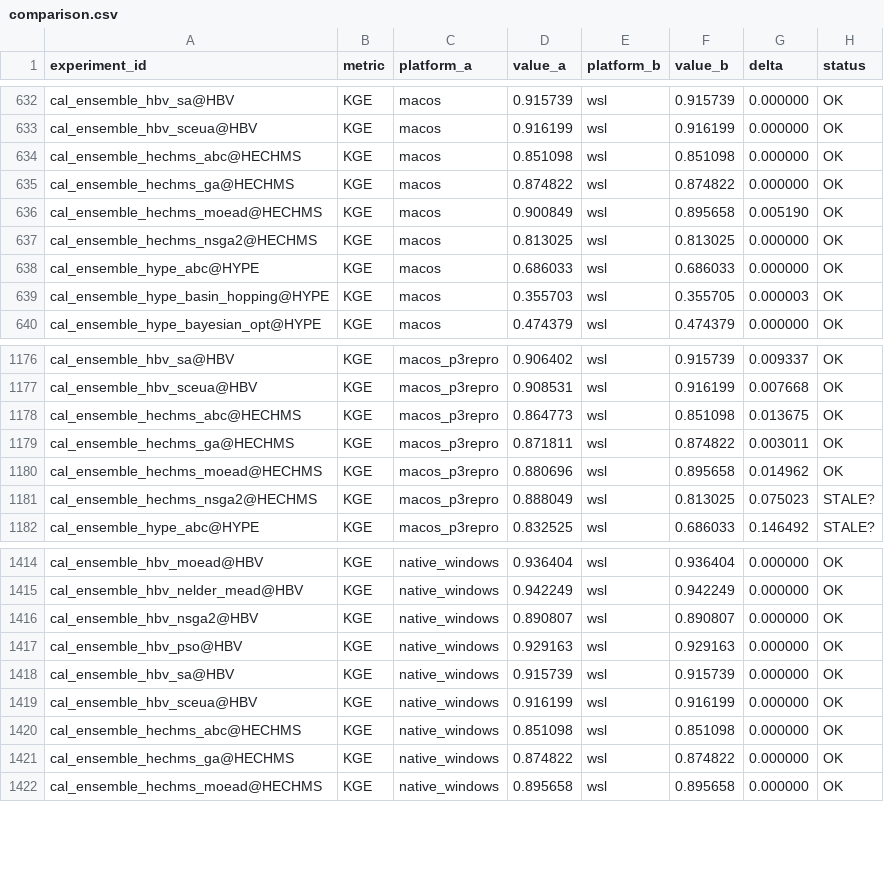
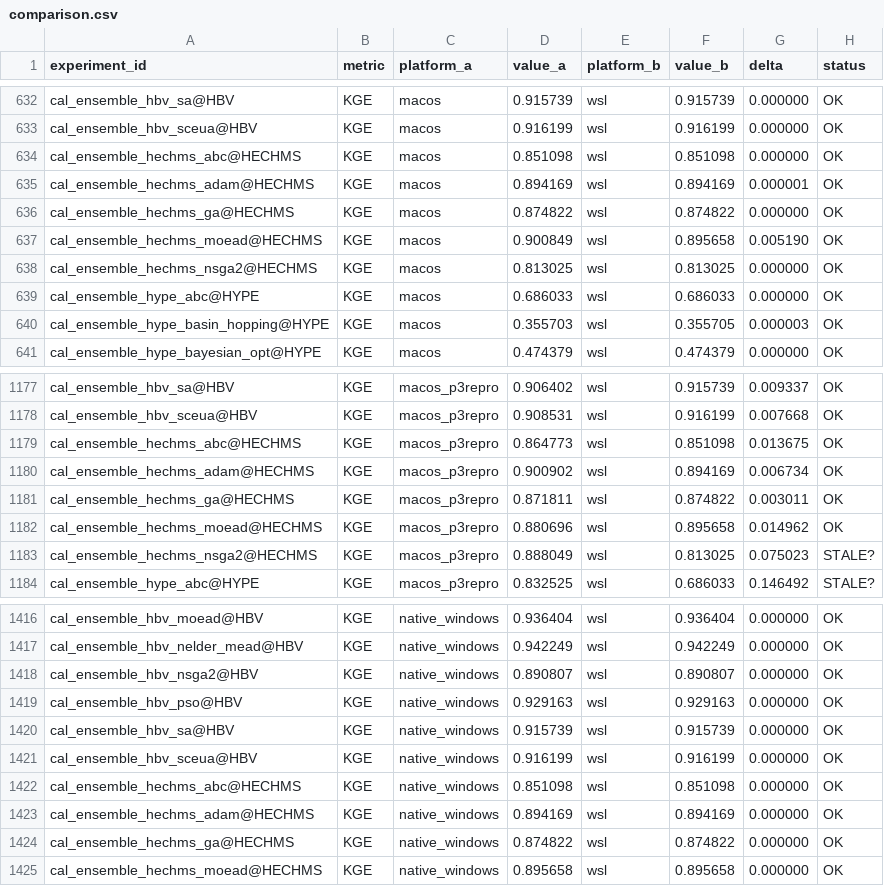
Before and after one commit to DarriEy/SYMFLUENCE, a CSV file: examples/paper_case_studies/repro_status/comparison.csv, drawn as a sheet; only a part is shown, gaps mark what is left out.

```diff
--- a/examples/paper_case_studies/repro_status/comparison.csv
+++ b/examples/paper_case_studies/repro_status/comparison.csv
@@ -634,2 +634,3 @@ cal_ensemble_hbv_sceua@HBV,KGE,macos,0.916199,wsl,0.916199,0.000000,OK
 cal_ensemble_hechms_abc@HECHMS,KGE,macos,0.851098,wsl,0.851098,0.000000,OK
+cal_ensemble_hechms_adam@HECHMS,KGE,macos,0.894169,wsl,0.894169,0.000001,OK
 cal_ensemble_hechms_ga@HECHMS,KGE,macos,0.874822,wsl,0.874822,0.000000,OK
@@ -1178,2 +1179,3 @@ cal_ensemble_hbv_sceua@HBV,KGE,macos_p3repro,0.908531,wsl,0.916199,0.007668,OK
 cal_ensemble_hechms_abc@HECHMS,KGE,macos_p3repro,0.864773,wsl,0.851098,0.013675,OK
+cal_ensemble_hechms_adam@HECHMS,KGE,macos_p3repro,0.900902,wsl,0.894169,0.006734,OK
 cal_ensemble_hechms_ga@HECHMS,KGE,macos_p3repro,0.871811,wsl,0.874822,0.003011,OK
@@ -1420,2 +1422,3 @@ cal_ensemble_hbv_sceua@HBV,KGE,native_windows,0.916199,wsl,0.916199,0.000000,OK
 cal_ensemble_hechms_abc@HECHMS,KGE,native_windows,0.851098,wsl,0.851098,0.000000,OK
+cal_ensemble_hechms_adam@HECHMS,KGE,native_windows,0.894169,wsl,0.894169,0.000000,OK
 cal_ensemble_hechms_ga@HECHMS,KGE,native_windows,0.874822,wsl,0.874822,0.000000,OK
```
Also changed, not shown: examples/paper_case_studies/repro_status/metrics_wsl.csv.
